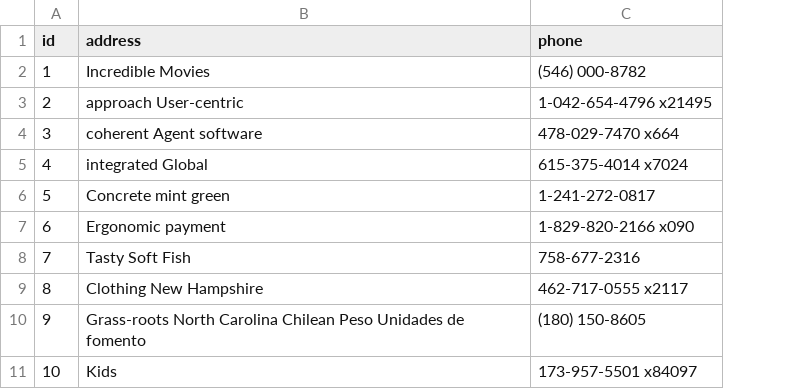
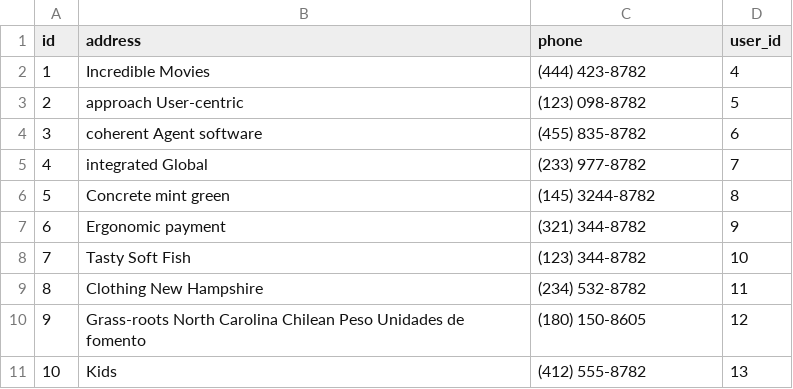
Before and after one commit to rziur/store-back, a CSV file: src/main/resources/config/liquibase/fake-data/wine_customer.csv, drawn as a sheet; the diff names each change by its address in the sheet, - before the commit and + after, or states it on an @@ line.

```diff
--- a/src/main/resources/config/liquibase/fake-data/wine_customer.csv
+++ b/src/main/resources/config/liquibase/fake-data/wine_customer.csv
+column D (user_id), rows 2-11: 4 | 5 | 6 | 7 | 8 | 9 | 10 | 11 | 12 | 13
-C2 (phone): (546) 000-8782
+C2 (phone): (444) 423-8782
-C3 (phone): 1-042-654-4796 x21495
+C3 (phone): (123) 098-8782
-C4 (phone): 478-029-7470 x664
+C4 (phone): (455) 835-8782
-C5 (phone): 615-375-4014 x7024
+C5 (phone): (233) 977-8782
-C6 (phone): 1-241-272-0817
+C6 (phone): (145) 3244-8782
-C7 (phone): 1-829-820-2166 x090
+C7 (phone): (321) 344-8782
-C8 (phone): 758-677-2316
+C8 (phone): (123) 344-8782
-C9 (phone): 462-717-0555 x2117
+C9 (phone): (234) 532-8782
-C11 (phone): 173-957-5501 x84097
+C11 (phone): (412) 555-8782
```
Also changed, not shown: src/main/resources/config/liquibase/data/user.csv, 2 other files.
